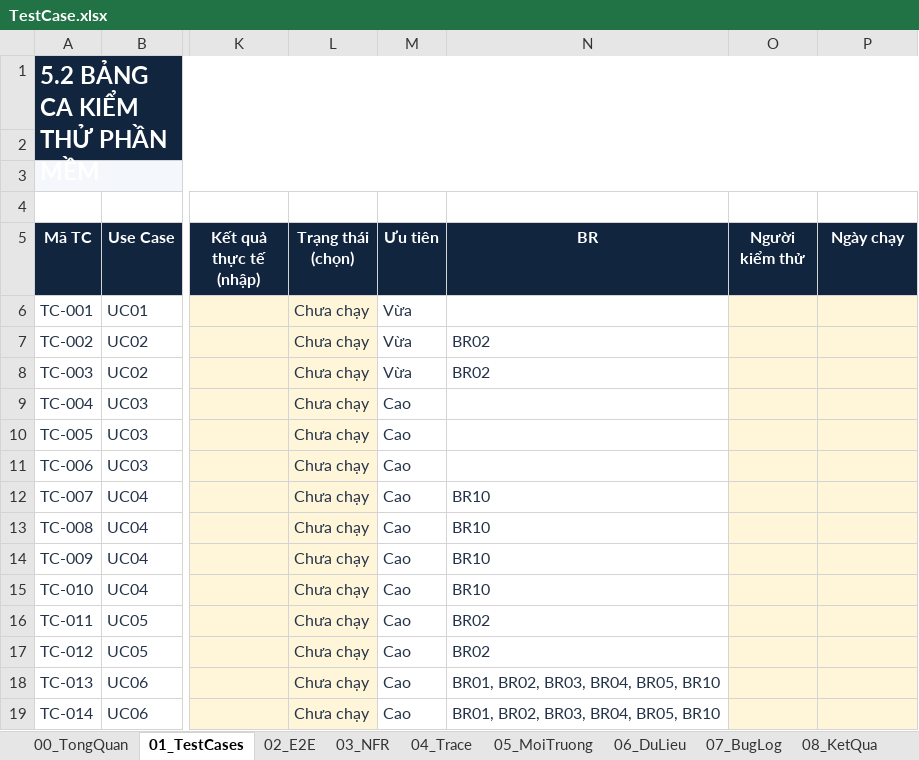
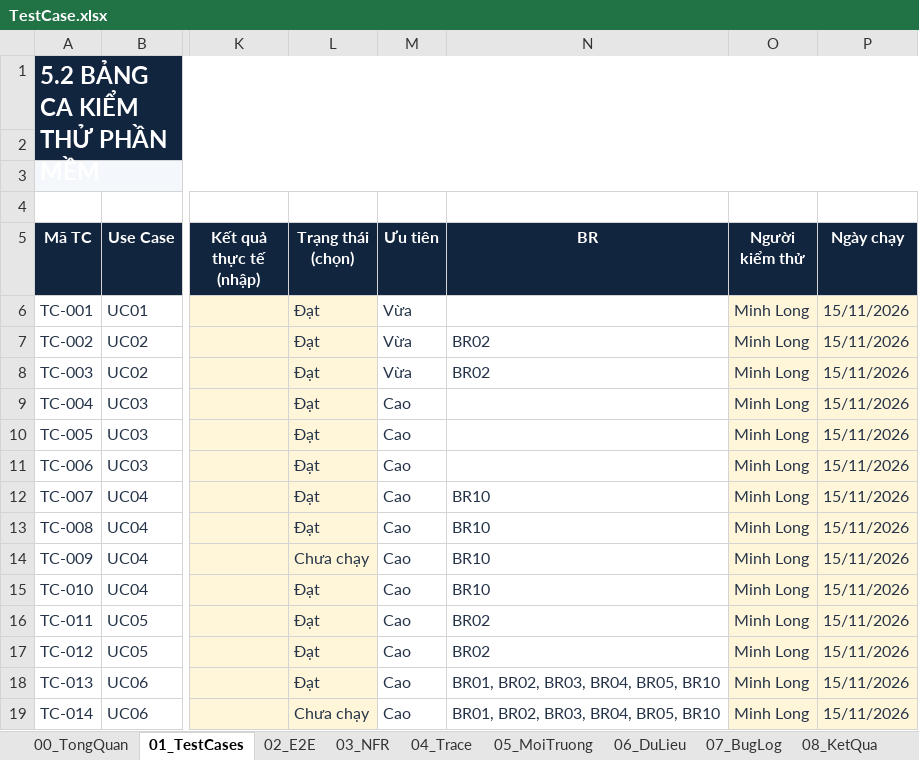
Before and after one commit to mlongzz/CSharp_BTNhom, an Excel workbook: Ho so nop/TestCase.xlsx, sheet 01_TestCases, drawn as a sheet; only a part is shown, gaps mark what is left out; values as stored, in another font and other column widths than the file's, no borders; conditional formats and table styles not drawn; the diff covers the shown part only; the diff names each change by its address in the sheet, - before the commit and + after, or states it on an @@ line.

Commit message:
Cap nhat ket qua kiem thu sheet 1

```diff
--- a/Ho so nop/TestCase.xlsx (sheet 01_TestCases)
+++ b/Ho so nop/TestCase.xlsx (sheet 01_TestCases)
-L6:L13 (Trạng thái (chọn)): Chưa chạy
+L6:L13 (Trạng thái (chọn)): Đạt
-O6:O19 (Người kiểm thử): (empty)
+O6:O19 (Người kiểm thử): Minh Long
-P6:P19 (Ngày chạy): (empty)
+P6:P19 (Ngày chạy): 15/11/2026
-L15:L18 (Trạng thái (chọn)): Chưa chạy
+L15:L18 (Trạng thái (chọn)): Đạt
```
Also changed, not shown: 76 edited cells elsewhere in this sheet, sheet 04_Trace, sheet 08_KetQua, sheet 00_TongQuan, 4 other files.
